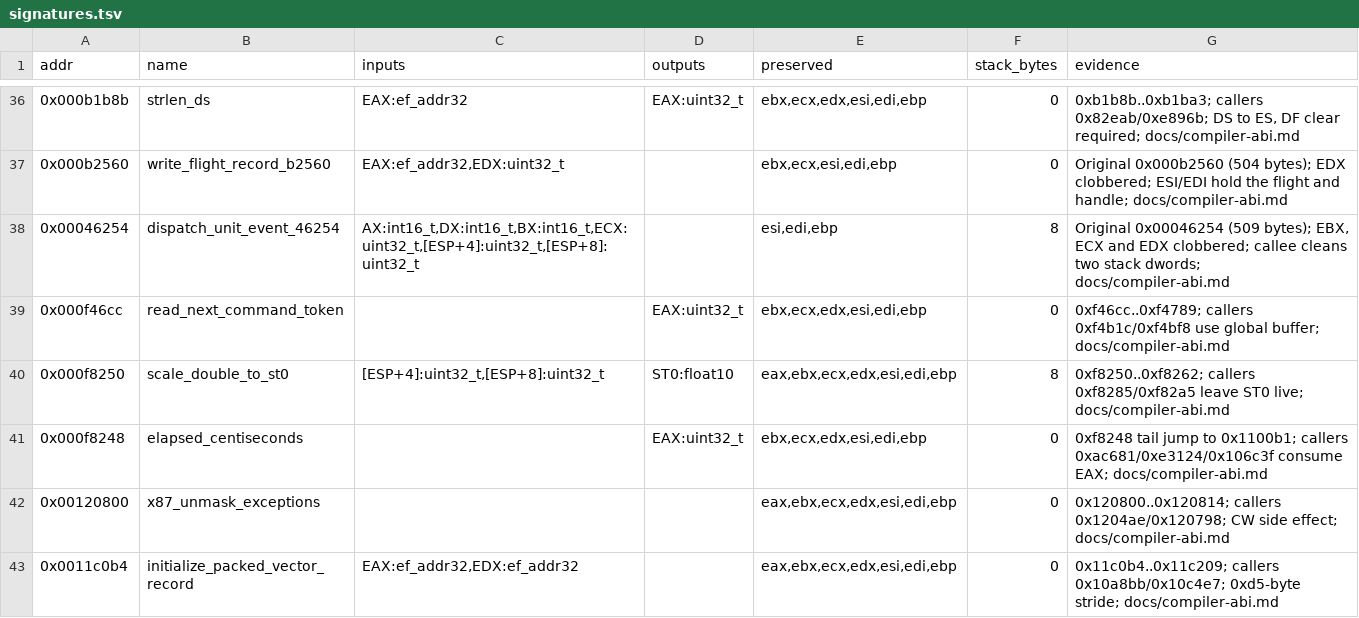
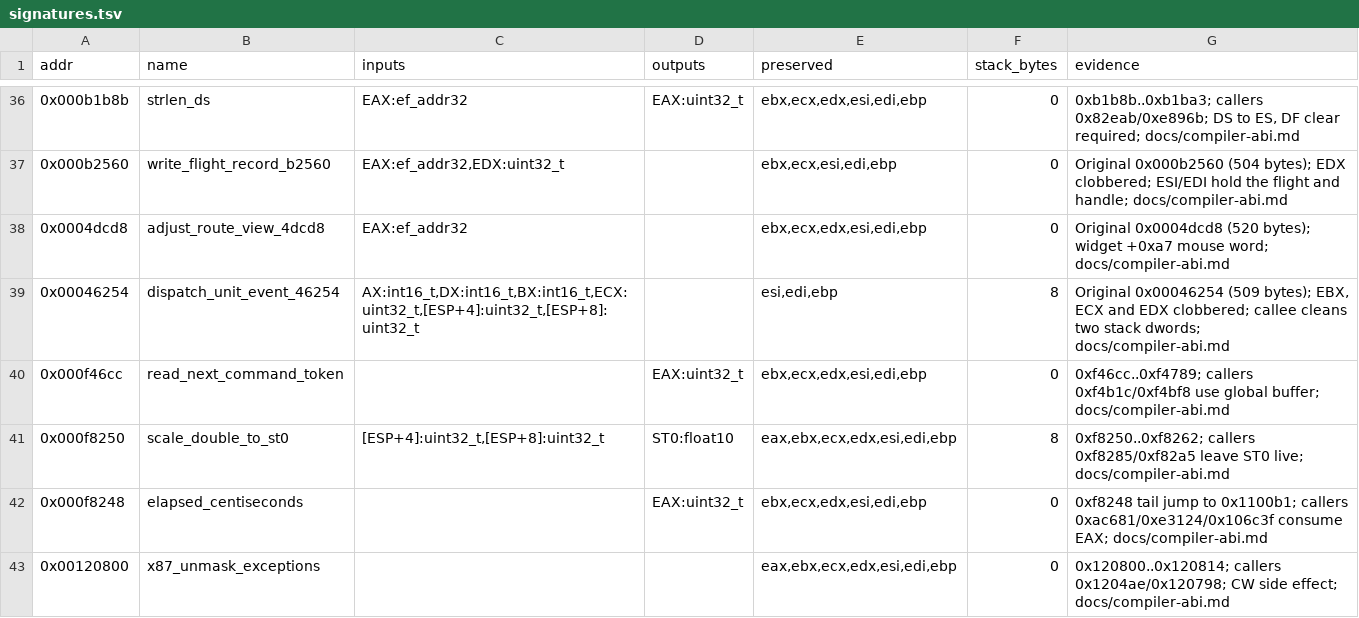
Before and after one commit to Grumbel/ef2000-port, a TSV file: decomp/symbols/signatures.tsv, drawn as a sheet; only a part is shown, gaps mark what is left out; the shorter side is filled out with more unchanged rows.

```diff
--- a/decomp/symbols/signatures.tsv
+++ b/decomp/symbols/signatures.tsv
@@ -37,2 +37,3 @@ addr	name	inputs	outputs	preserved	stack_bytes	evidence
 0x000b2560	write_flight_record_b2560	EAX:ef_addr32,EDX:uint32_t		ebx,ecx,esi,edi,ebp	0	Original 0x000b2560 (504 bytes); EDX clobbered; ESI/EDI hold the flight and handle; docs/compiler-abi.md
+0x0004dcd8	adjust_route_view_4dcd8	EAX:ef_addr32		ebx,ecx,edx,esi,edi,ebp	0	Original 0x0004dcd8 (520 bytes); widget +0xa7 mouse word; docs/compiler-abi.md
 0x00046254	dispatch_unit_event_46254	AX:int16_t,DX:int16_t,BX:int16_t,ECX:uint32_t,[ESP+4]:uint32_t,[ESP+8]:uint32_t		esi,edi,ebp	8	Original 0x00046254 (509 bytes); EBX, ECX and EDX clobbered; callee cleans two stack dwords; docs/compiler-abi.md
```
Also changed, not shown: decomp/symbols/functions.tsv, decomp/symbols/globals.tsv, 4 other files.
